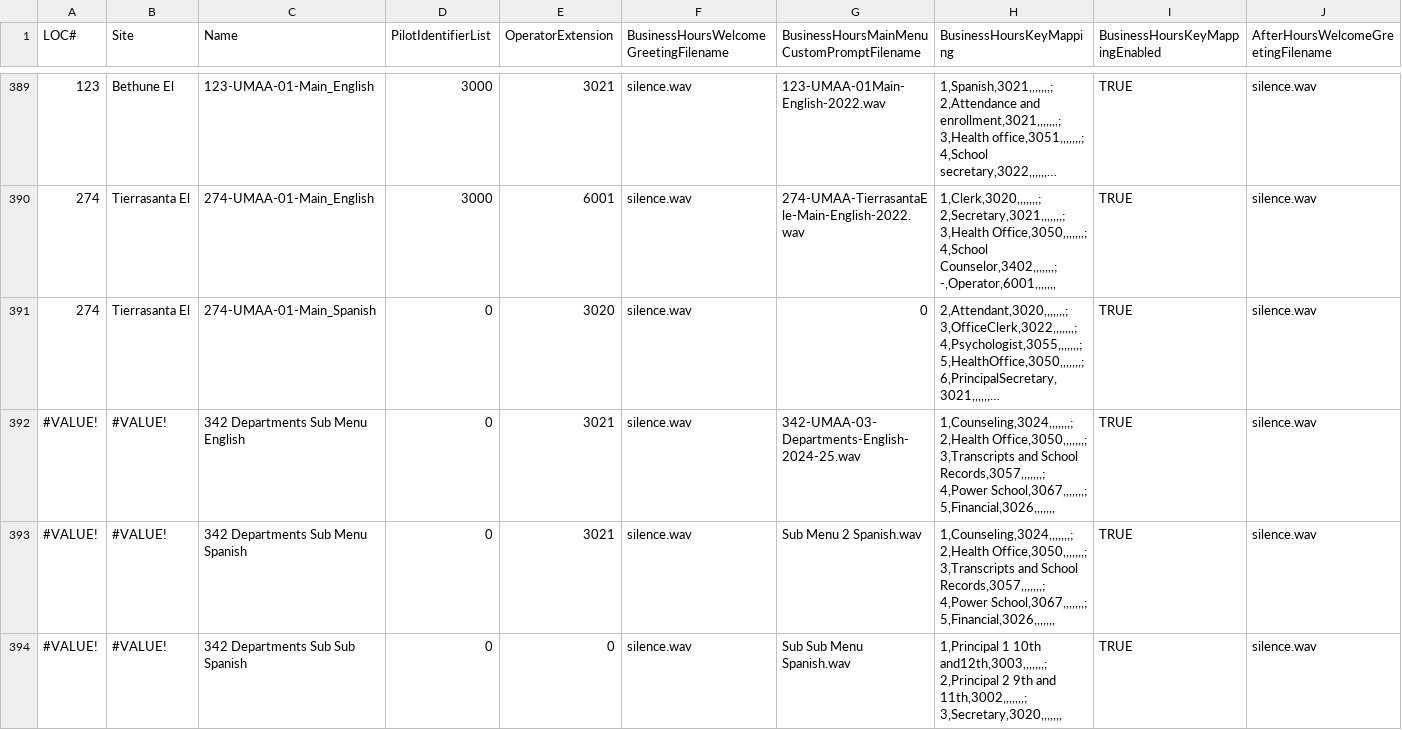
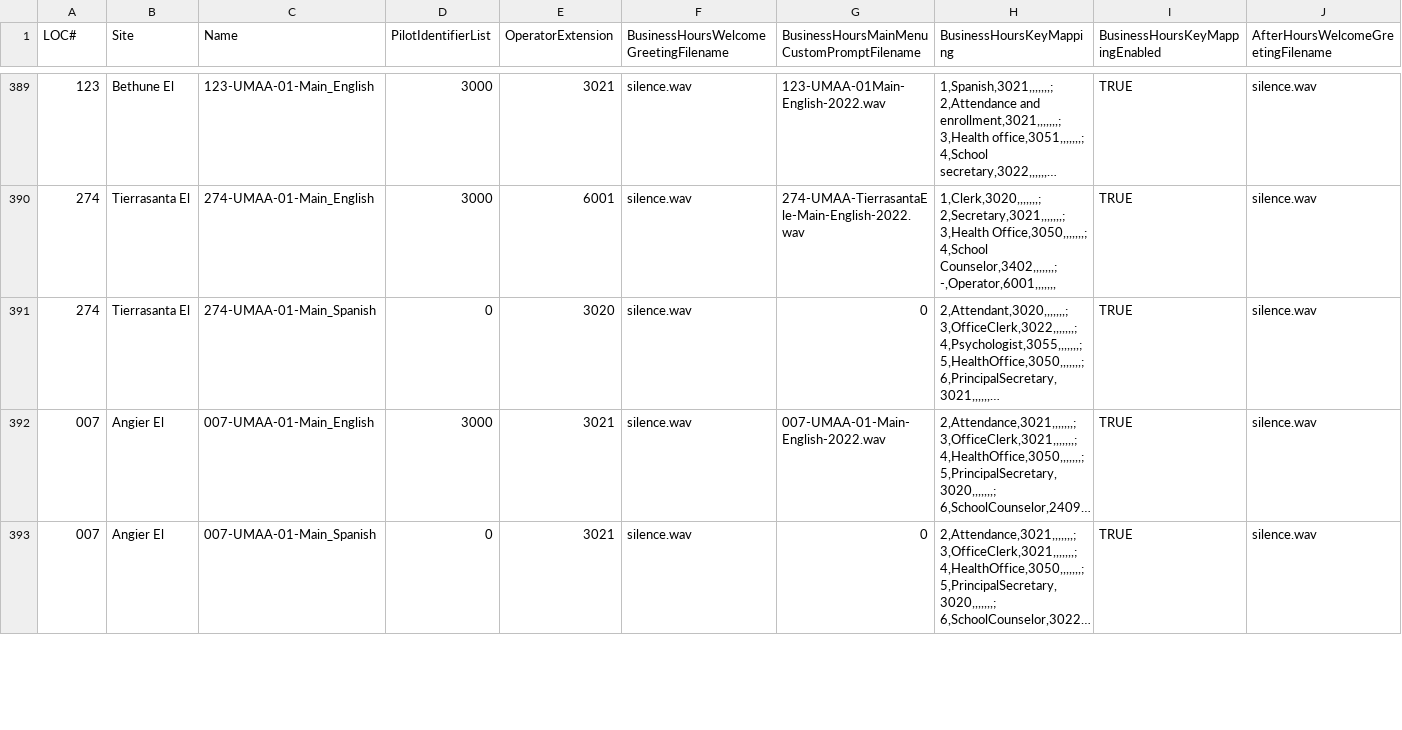
Before and after one commit to natjungquist/c1-cuc, a CSV file: src/UMAA_cleaned.csv, drawn as a sheet; only a part is shown, gaps mark what is left out; the shorter side is filled out with more unchanged rows; long unchanged cells end in …; rows hold the shown columns only; the diff covers the shown part only; the diff names each change by its address in the sheet, - before the commit and + after, or states it on an @@ line.

```diff
--- a/src/UMAA_cleaned.csv
+++ b/src/UMAA_cleaned.csv
-row 392: #VALUE! | #VALUE! | 342 Departments Sub Menu English | 0 | 3021 | silence.wav | 342-UMAA-03-Departments-English-2024-25.wav | 1,Counseling,3024,,,,,,,; 2,Health Office,3050,,,,,,,; 3,Transcripts and School Records,3057,,,,,,,; 4,Power School,3067,,,,,,,; 5,Financial,3026,,,,,,, | TRUE | silence.wav
-row 393: #VALUE! | #VALUE! | 342 Departments Sub Menu Spanish | 0 | 3021 | silence.wav | Sub Menu 2 Spanish.wav | 1,Counseling,3024,,,,,,,; 2,Health Office,3050,,,,,,,; 3,Transcripts and School Records,3057,,,,,,,; 4,Power School,3067,,,,,,,; 5,Financial,3026,,,,,,, | TRUE | silence.wav
-row 394: #VALUE! | #VALUE! | 342 Departments Sub Sub Spanish | 0 | 0 | silence.wav | Sub Sub Menu Spanish.wav | 1,Principal 1 10th and12th,3003,,,,,,,; 2,Principal 2 9th and 11th,3002,,,,,,,; 3,Secretary,3020,,,,,,, | TRUE | silence.wav
```
Also changed, not shown: 3 removed rows elsewhere in this file, 7 other files.
